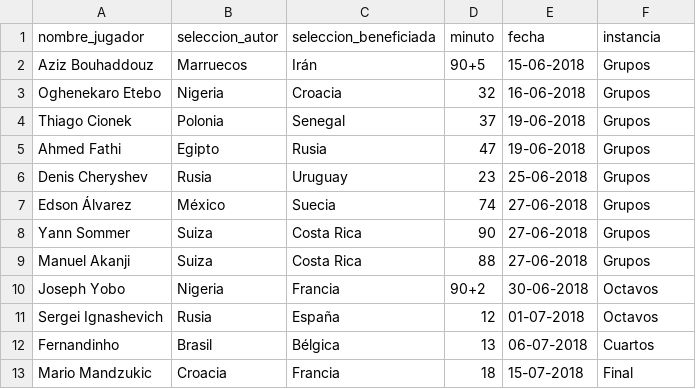
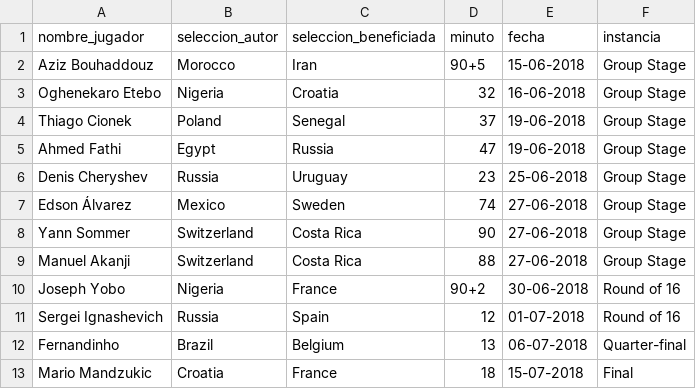
Before and after one commit to rbetis35/mundiales-futbol-datos, a CSV file: WorldCups/2018/own_goals.csv, drawn as a sheet.

Commit message:
Update own_goals.csv

```diff
--- a/WorldCups/2018/own_goals.csv
+++ b/WorldCups/2018/own_goals.csv
@@ -1,13 +1,13 @@
 nombre_jugador,seleccion_autor,seleccion_beneficiada,minuto,fecha,instancia
-Aziz Bouhaddouz,Marruecos,Irán,90+5,15-06-2018,Grupos
-Oghenekaro Etebo,Nigeria,Croacia,32,16-06-2018,Grupos
-Thiago Cionek,Polonia,Senegal,37,19-06-2018,Grupos
-Ahmed Fathi,Egipto,Rusia,47,19-06-2018,Grupos
-Denis Cheryshev,Rusia,Uruguay,23,25-06-2018,Grupos
-Edson Álvarez,México,Suecia,74,27-06-2018,Grupos
-Yann Sommer,Suiza,Costa Rica,90,27-06-2018,Grupos
-Manuel Akanji,Suiza,Costa Rica,88,27-06-2018,Grupos
-Joseph Yobo,Nigeria,Francia,90+2,30-06-2018,Octavos
-Sergei Ignashevich,Rusia,España,12,01-07-2018,Octavos
-Fernandinho,Brasil,Bélgica,13,06-07-2018,Cuartos
-Mario Mandzukic,Croacia,Francia,18,15-07-2018,Final
+Aziz Bouhaddouz,Morocco,Iran,90+5,15-06-2018,Group Stage
+Oghenekaro Etebo,Nigeria,Croatia,32,16-06-2018,Group Stage
+Thiago Cionek,Poland,Senegal,37,19-06-2018,Group Stage
+Ahmed Fathi,Egypt,Russia,47,19-06-2018,Group Stage
+Denis Cheryshev,Russia,Uruguay,23,25-06-2018,Group Stage
+Edson Álvarez,Mexico,Sweden,74,27-06-2018,Group Stage
+Yann Sommer,Switzerland,Costa Rica,90,27-06-2018,Group Stage
+Manuel Akanji,Switzerland,Costa Rica,88,27-06-2018,Group Stage
+Joseph Yobo,Nigeria,France,90+2,30-06-2018,Round of 16
+Sergei Ignashevich,Russia,Spain,12,01-07-2018,Round of 16
+Fernandinho,Brazil,Belgium,13,06-07-2018,Quarter-final
+Mario Mandzukic,Croatia,France,18,15-07-2018,Final
```
